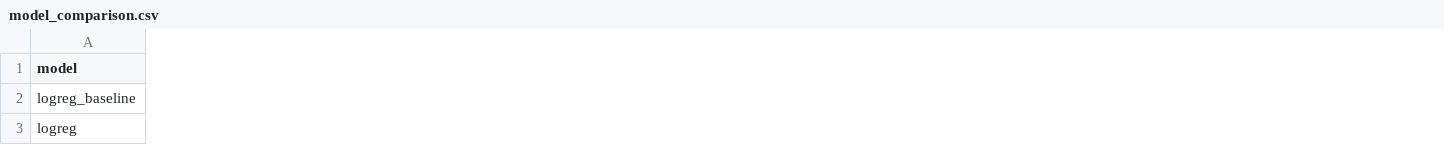
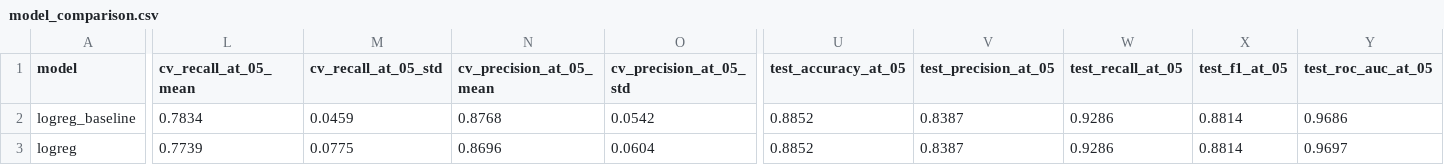
Before and after one commit to TilakMtech/heart-mlops, a CSV file: reports/model_comparison.csv, drawn as a sheet; only a part is shown, gaps mark what is left out; the diff covers the shown part only; the diff names each change by its address in the sheet, - before the commit and + after, or states it on an @@ line.

```diff
--- a/reports/model_comparison.csv
+++ b/reports/model_comparison.csv
+column L (cv_recall_at_05_mean), rows 2-3: 0.7834 | 0.7739
+column M (cv_recall_at_05_std), rows 2-3: 0.0459 | 0.0775
+column N (cv_precision_at_05_mean), rows 2-3: 0.8768 | 0.8696
+column O (cv_precision_at_05_std), rows 2-3: 0.0542 | 0.0604
+column U (test_accuracy_at_05), rows 2-3: 0.8852 | 0.8852
+column V (test_precision_at_05), rows 2-3: 0.8387 | 0.8387
+column W (test_recall_at_05), rows 2-3: 0.9286 | 0.9286
+column X (test_f1_at_05), rows 2-3: 0.8814 | 0.8814
+column Y (test_roc_auc_at_05), rows 2-3: 0.9686 | 0.9697
```
Also changed, not shown: 51 edited cells elsewhere in this file, reports/figures/models/gradient_boosting_grid_results.csv, reports/figures/models/logreg_baseline_grid_results.csv, 25 other files.
